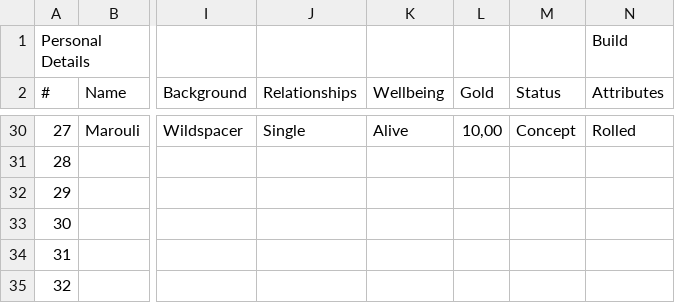
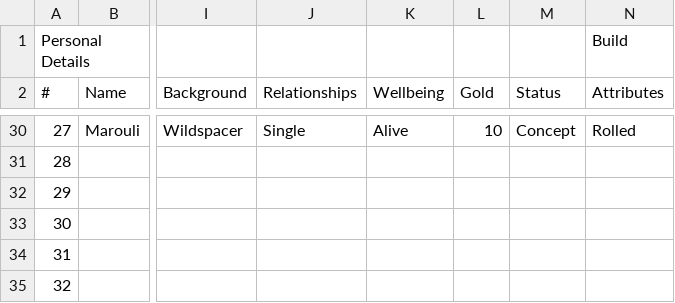
Before and after one commit to maroulaki/potential-invention, a CSV file: data/maria.csv, drawn as a sheet; only a part is shown, gaps mark what is left out; the diff covers the shown part only; the diff names each change by its address in the sheet, - before the commit and + after, or states it on an @@ line.

Commit message:
gold to numeric

```diff
--- a/data/maria.csv
+++ b/data/maria.csv
-L30 (Gold): 10,00
+L30 (Gold): 10
```
Also changed, not shown: 26 edited cells elsewhere in this file, 1 other file.
